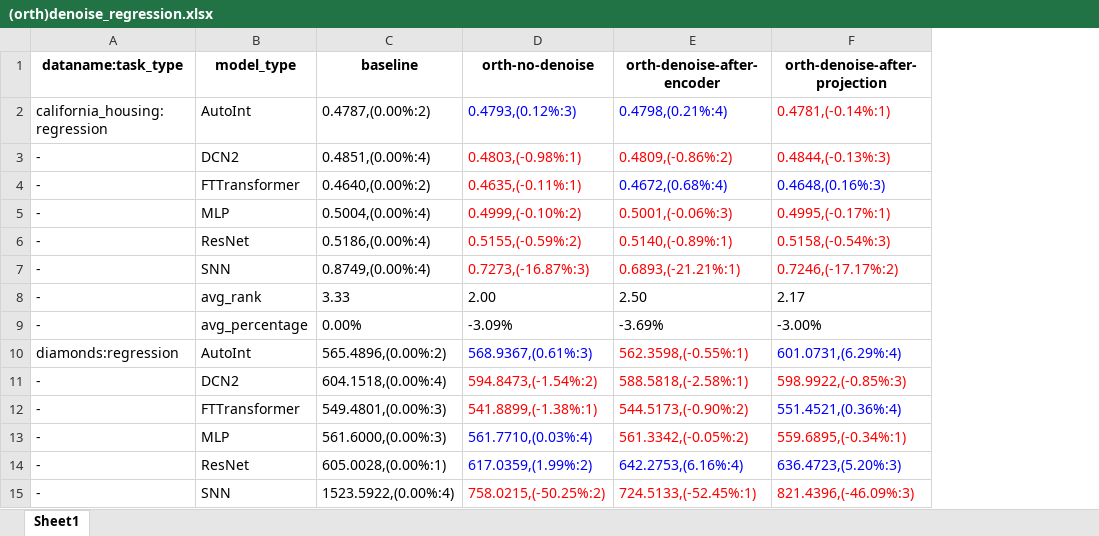
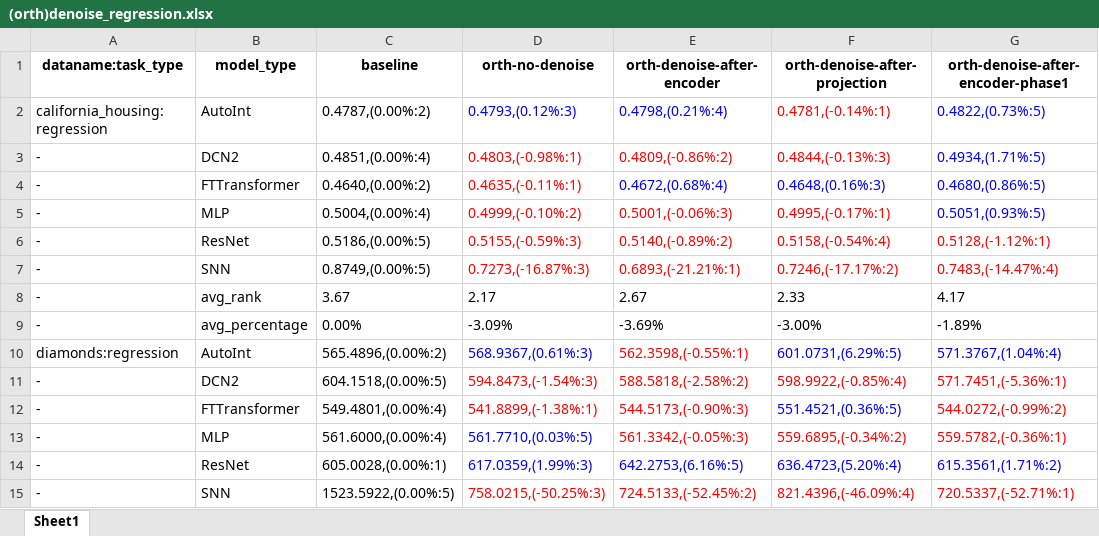
Before and after one commit to 1836897243/Ensemble_experiment_data, an Excel workbook: v5/other_exp/denoise/(orth)denoise_regression.xlsx, sheet Sheet1, drawn as a sheet; only a part is shown; values as stored, in another font and other column widths than the file's, no borders; the diff covers the shown part only; the diff names each change by its address in the sheet, - before the commit and + after, or states it on an @@ line.

Commit message:
updata result of denoise

```diff
--- a/v5/other_exp/denoise/(orth)denoise_regression.xlsx (sheet Sheet1)
+++ b/v5/other_exp/denoise/(orth)denoise_regression.xlsx (sheet Sheet1)
+column G, rows 1-15: orth-denoise-after-encoder-phase1 | 0.4822,(0.73%:5) | 0.4934,(1.71%:5) | 0.4680,(0.86%:5) | 0.5051,(0.93%:5) | 0.5128,(-1.12%:1) | 0.7483,(-14.47%:4) | 4.17 | -1.89% | 571.3767,(1.04%:4) | 571.7451,(-5.36%:1) | 544.0272,(-0.99%:2) | 559.5782,(-0.36%:1) | 615.3561,(1.71%:2) | 720.5337,(-52.71%:1)
-C6 (baseline): 0.5186,(0.00%:4)
+C6 (baseline): 0.5186,(0.00%:5)
-D6 (orth-no-denoise): 0.5155,(-0.59%:2)
+D6 (orth-no-denoise): 0.5155,(-0.59%:3)
-E6 (orth-denoise-after-encoder): 0.5140,(-0.89%:1)
+E6 (orth-denoise-after-encoder): 0.5140,(-0.89%:2)
-F6 (orth-denoise-after-projection): 0.5158,(-0.54%:3)
+F6 (orth-denoise-after-projection): 0.5158,(-0.54%:4)
-C7 (baseline): 0.8749,(0.00%:4)
+C7 (baseline): 0.8749,(0.00%:5)
-C8 (baseline): 3.33
+C8 (baseline): 3.67
-D8 (orth-no-denoise): 2.00
+D8 (orth-no-denoise): 2.17
-E8 (orth-denoise-after-encoder): 2.50
+E8 (orth-denoise-after-encoder): 2.67
-F8 (orth-denoise-after-projection): 2.17
+F8 (orth-denoise-after-projection): 2.33
-F10 (orth-denoise-after-projection): 601.0731,(6.29%:4)
+F10 (orth-denoise-after-projection): 601.0731,(6.29%:5)
-C11 (baseline): 604.1518,(0.00%:4)
+C11 (baseline): 604.1518,(0.00%:5)
-D11 (orth-no-denoise): 594.8473,(-1.54%:2)
+D11 (orth-no-denoise): 594.8473,(-1.54%:3)
-E11 (orth-denoise-after-encoder): 588.5818,(-2.58%:1)
+E11 (orth-denoise-after-encoder): 588.5818,(-2.58%:2)
-F11 (orth-denoise-after-projection): 598.9922,(-0.85%:3)
+F11 (orth-denoise-after-projection): 598.9922,(-0.85%:4)
-C12 (baseline): 549.4801,(0.00%:3)
+C12 (baseline): 549.4801,(0.00%:4)
-E12 (orth-denoise-after-encoder): 544.5173,(-0.90%:2)
+E12 (orth-denoise-after-encoder): 544.5173,(-0.90%:3)
-F12 (orth-denoise-after-projection): 551.4521,(0.36%:4)
+F12 (orth-denoise-after-projection): 551.4521,(0.36%:5)
-C13 (baseline): 561.6000,(0.00%:3)
+C13 (baseline): 561.6000,(0.00%:4)
-D13 (orth-no-denoise): 561.7710,(0.03%:4)
+D13 (orth-no-denoise): 561.7710,(0.03%:5)
-E13 (orth-denoise-after-encoder): 561.3342,(-0.05%:2)
+E13 (orth-denoise-after-encoder): 561.3342,(-0.05%:3)
-F13 (orth-denoise-after-projection): 559.6895,(-0.34%:1)
+F13 (orth-denoise-after-projection): 559.6895,(-0.34%:2)
-D14 (orth-no-denoise): 617.0359,(1.99%:2)
+D14 (orth-no-denoise): 617.0359,(1.99%:3)
-E14 (orth-denoise-after-encoder): 642.2753,(6.16%:4)
+E14 (orth-denoise-after-encoder): 642.2753,(6.16%:5)
-F14 (orth-denoise-after-projection): 636.4723,(5.20%:3)
+F14 (orth-denoise-after-projection): 636.4723,(5.20%:4)
-C15 (baseline): 1523.5922,(0.00%:4)
+C15 (baseline): 1523.5922,(0.00%:5)
-D15 (orth-no-denoise): 758.0215,(-50.25%:2)
+D15 (orth-no-denoise): 758.0215,(-50.25%:3)
-E15 (orth-denoise-after-encoder): 724.5133,(-52.45%:1)
+E15 (orth-denoise-after-encoder): 724.5133,(-52.45%:2)
-F15 (orth-denoise-after-projection): 821.4396,(-46.09%:3)
+F15 (orth-denoise-after-projection): 821.4396,(-46.09%:4)
```
Also changed, not shown: 24 edited cells elsewhere in this sheet, v5/main_exp/regression_cov_orth.xlsx, v5/other_exp/denoise/(orth)denoise_classification.xlsx.
